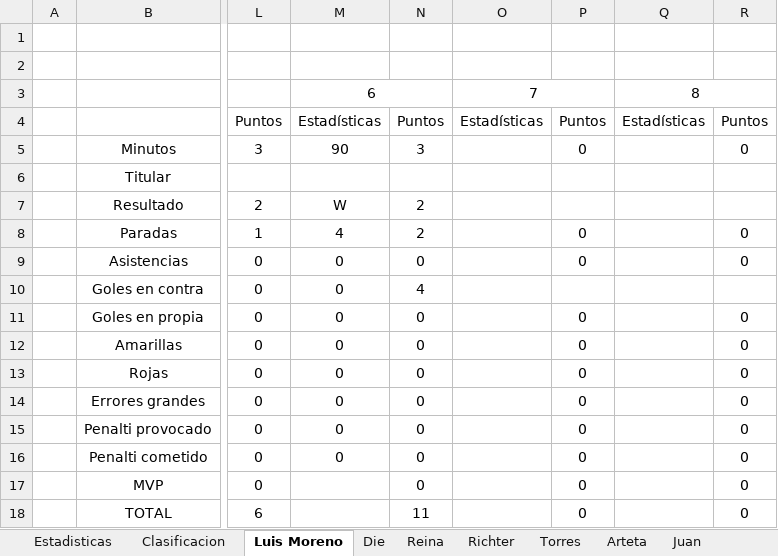
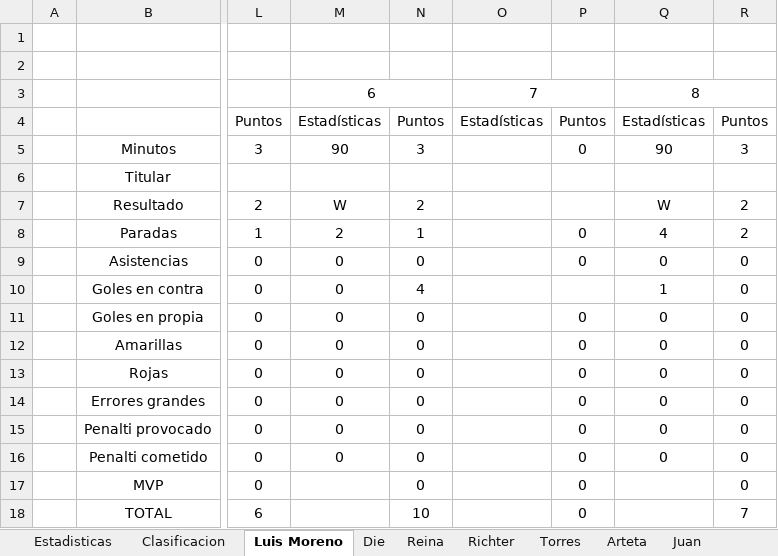
Before and after one commit to Gonzalo-Die/Excel-fantasy, an Excel workbook: FantasyFA.xlsx, sheet Luis Moreno, drawn as a sheet; only a part is shown, gaps mark what is left out; values as stored, in another font and other column widths than the file's, no borders; the diff names each change by its address in the sheet, - before the commit and + after, or states it on an @@ line.

```diff
--- a/FantasyFA.xlsx (sheet Luis Moreno)
+++ b/FantasyFA.xlsx (sheet Luis Moreno)
-Q5: (empty)
+Q5: 90
-R5: 0
+R5: 3
-Q7: (empty)
+Q7: W
-R7: (empty)
+R7: 2
-M8: 4
+M8: 2
-N8: 2
+N8: 1
-Q8: (empty)
+Q8: 4
-R8: 0
+R8: 2
-Q9: (empty)
+Q9: 0
-Q10: (empty)
+Q10: 1
-R10: (empty)
+R10: 0
-Q11:Q16: (empty)
+Q11:Q16: 0
-N18: 11
+N18: 10
-R18: 0
+R18: 7
```
Also changed, not shown: sheet Estadisticas, sheet Clasificacion, sheet Die, sheet Torres, sheet Arteta, sheet Roma, 10 more sheets.
